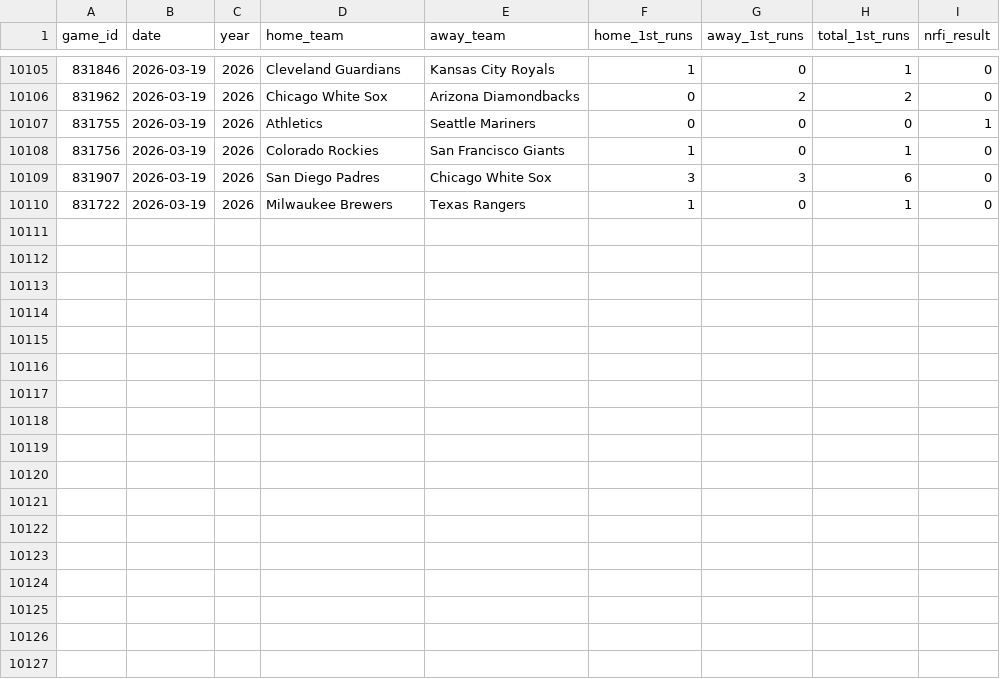
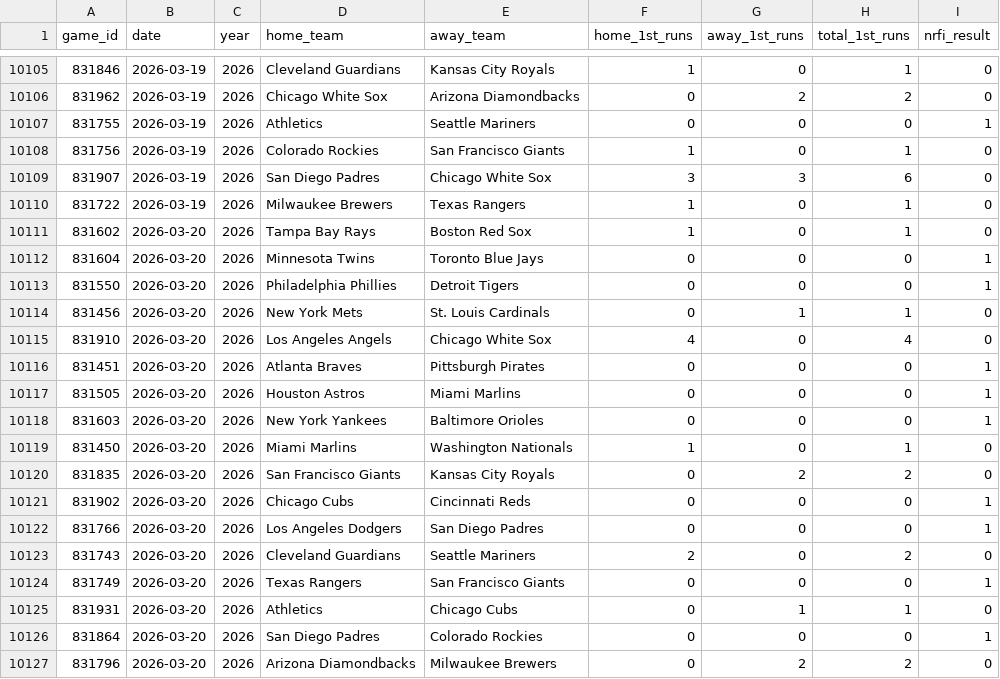
Before and after one commit to yasuuucchi/-moneyball_dojo, a CSV file: data/nrfi_data_2022_2025.csv, drawn as a sheet; only a part is shown, gaps mark what is left out; the diff names each change by its address in the sheet, - before the commit and + after, or states it on an @@ line.

Commit message:
auto: Update historical data [skip ci]

```diff
--- a/data/nrfi_data_2022_2025.csv
+++ b/data/nrfi_data_2022_2025.csv
+row 10111: 831602 | 2026-03-20 | 2026 | Tampa Bay Rays | Boston Red Sox | 1 | 0 | 1 | 0
+row 10112: 831604 | 2026-03-20 | 2026 | Minnesota Twins | Toronto Blue Jays | 0 | 0 | 0 | 1
+row 10113: 831550 | 2026-03-20 | 2026 | Philadelphia Phillies | Detroit Tigers | 0 | 0 | 0 | 1
+row 10114: 831456 | 2026-03-20 | 2026 | New York Mets | St. Louis Cardinals | 0 | 1 | 1 | 0
+row 10115: 831910 | 2026-03-20 | 2026 | Los Angeles Angels | Chicago White Sox | 4 | 0 | 4 | 0
+row 10116: 831451 | 2026-03-20 | 2026 | Atlanta Braves | Pittsburgh Pirates | 0 | 0 | 0 | 1
+row 10117: 831505 | 2026-03-20 | 2026 | Houston Astros | Miami Marlins | 0 | 0 | 0 | 1
+row 10118: 831603 | 2026-03-20 | 2026 | New York Yankees | Baltimore Orioles | 0 | 0 | 0 | 1
+row 10119: 831450 | 2026-03-20 | 2026 | Miami Marlins | Washington Nationals | 1 | 0 | 1 | 0
+row 10120: 831835 | 2026-03-20 | 2026 | San Francisco Giants | Kansas City Royals | 0 | 2 | 2 | 0
+row 10121: 831902 | 2026-03-20 | 2026 | Chicago Cubs | Cincinnati Reds | 0 | 0 | 0 | 1
+row 10122: 831766 | 2026-03-20 | 2026 | Los Angeles Dodgers | San Diego Padres | 0 | 0 | 0 | 1
+row 10123: 831743 | 2026-03-20 | 2026 | Cleveland Guardians | Seattle Mariners | 2 | 0 | 2 | 0
+row 10124: 831749 | 2026-03-20 | 2026 | Texas Rangers | San Francisco Giants | 0 | 0 | 0 | 1
+row 10125: 831931 | 2026-03-20 | 2026 | Athletics | Chicago Cubs | 0 | 1 | 1 | 0
+row 10126: 831864 | 2026-03-20 | 2026 | San Diego Padres | Colorado Rockies | 0 | 0 | 0 | 1
+row 10127: 831796 | 2026-03-20 | 2026 | Arizona Diamondbacks | Milwaukee Brewers | 0 | 2 | 2 | 0
```
Also changed, not shown: 1 other file.
